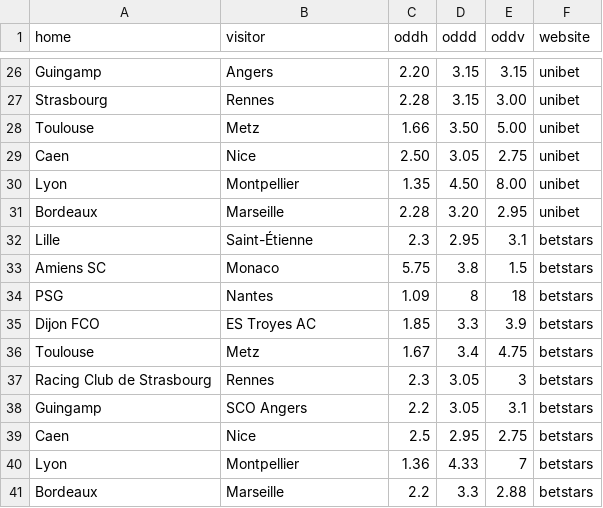
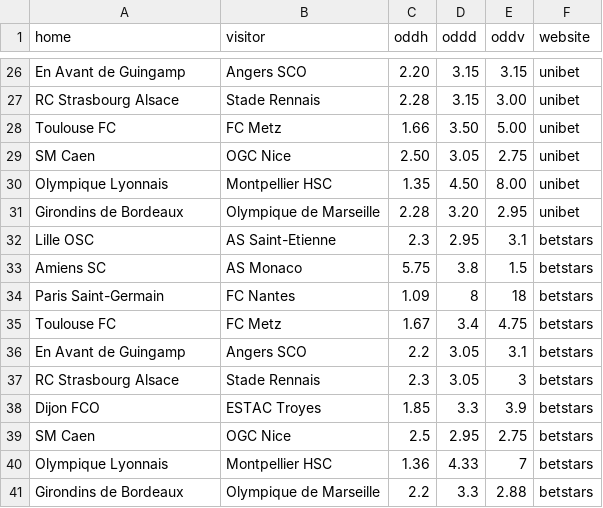
Before and after one commit to Diederik-Ketellapper/webscraping, a CSV file: df.csv, drawn as a sheet; only a part is shown, gaps mark what is left out; removed rows and columns are numbered as before the commit, all else as after; the diff covers the shown part only; the diff names each change by its address in the sheet, - before the commit and + after, or states it on an @@ line.

```diff
--- a/df.csv
+++ b/df.csv
-A26 (home): Guingamp
+A26 (home): En Avant de Guingamp
-B26 (visitor): Angers
+B26 (visitor): Angers SCO
-A27 (home): Strasbourg
+A27 (home): RC Strasbourg Alsace
-B27 (visitor): Rennes
+B27 (visitor): Stade Rennais
-A28 (home): Toulouse
+A28 (home): Toulouse FC
-B28 (visitor): Metz
+B28 (visitor): FC Metz
-A29 (home): Caen
+A29 (home): SM Caen
-B29 (visitor): Nice
+B29 (visitor): OGC Nice
-A30 (home): Lyon
+A30 (home): Olympique Lyonnais
-B30 (visitor): Montpellier
+B30 (visitor): Montpellier HSC
-A31 (home): Bordeaux
+A31 (home): Girondins de Bordeaux
-B31 (visitor): Marseille
+B31 (visitor): Olympique de Marseille
-A32 (home): Lille
+A32 (home): Lille OSC
-B32 (visitor): Saint-Étienne
+B32 (visitor): AS Saint-Etienne
-B33 (visitor): Monaco
+B33 (visitor): AS Monaco
-A34 (home): PSG
+A34 (home): Paris Saint-Germain
-B34 (visitor): Nantes
+B34 (visitor): FC Nantes
-row 35: Dijon FCO | ES Troyes AC | 1.85 | 3.3 | 3.9 | betstars
-A35 (home): Toulouse
+A35 (home): Toulouse FC
-B35 (visitor): Metz
+B35 (visitor): FC Metz
-row 37: Racing Club de Strasbourg | Rennes | 2.3 | 3.05 | 3 | betstars
-A36 (home): Guingamp
+A36 (home): En Avant de Guingamp
-B36 (visitor): SCO Angers
+B36 (visitor): Angers SCO
+row 37: RC Strasbourg Alsace | Stade Rennais | 2.3 | 3.05 | 3 | betstars
+row 38: Dijon FCO | ESTAC Troyes | 1.85 | 3.3 | 3.9 | betstars
-A39 (home): Caen
+A39 (home): SM Caen
-B39 (visitor): Nice
+B39 (visitor): OGC Nice
-A40 (home): Lyon
+A40 (home): Olympique Lyonnais
-B40 (visitor): Montpellier
+B40 (visitor): Montpellier HSC
-A41 (home): Bordeaux
+A41 (home): Girondins de Bordeaux
-B41 (visitor): Marseille
+B41 (visitor): Olympique de Marseille
```
Also changed, not shown: 32 edited cells elsewhere in this file, 2 other files.
